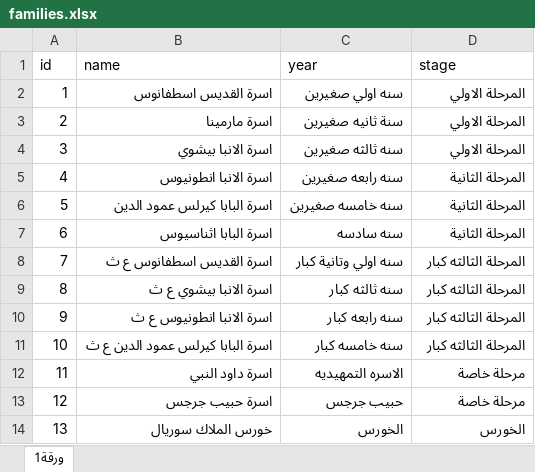
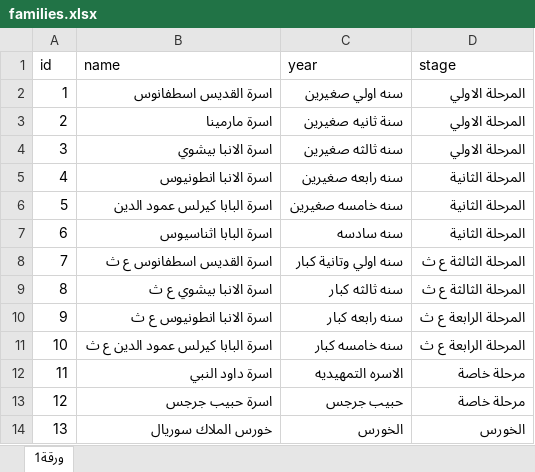
Before and after one commit to engFaridFayez/marmina-API, an Excel workbook: families.xlsx, sheet ورقة1, drawn as a sheet; values as stored, in another font and other column widths than the file's, no borders; the diff names each change by its address in the sheet, - before the commit and + after, or states it on an @@ line.

```diff
--- a/families.xlsx (sheet ورقة1)
+++ b/families.xlsx (sheet ورقة1)
-D8:D9 (stage): المرحلة الثالثه كبار
+D8:D9 (stage): المرحلة الثالثة ع ث
-D10:D11 (stage): المرحلة الثالثه كبار
+D10:D11 (stage): المرحلة الرابعة ع ث
```
Also changed, not shown: stages.xlsx, 10 other files.
